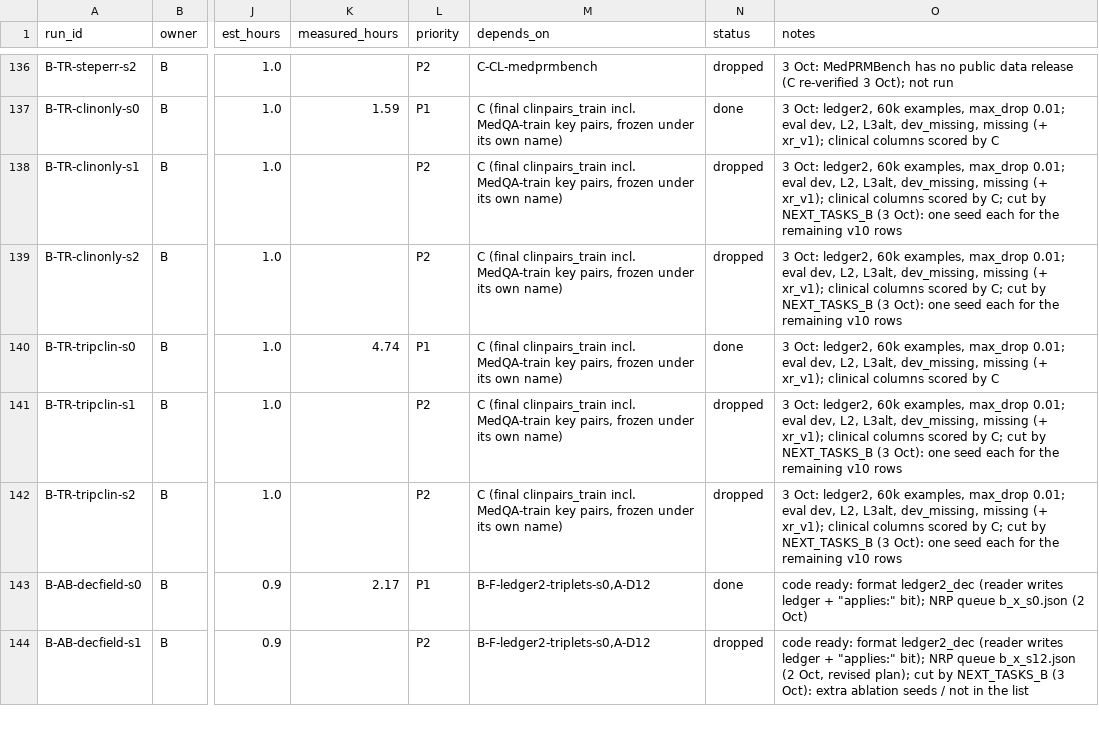
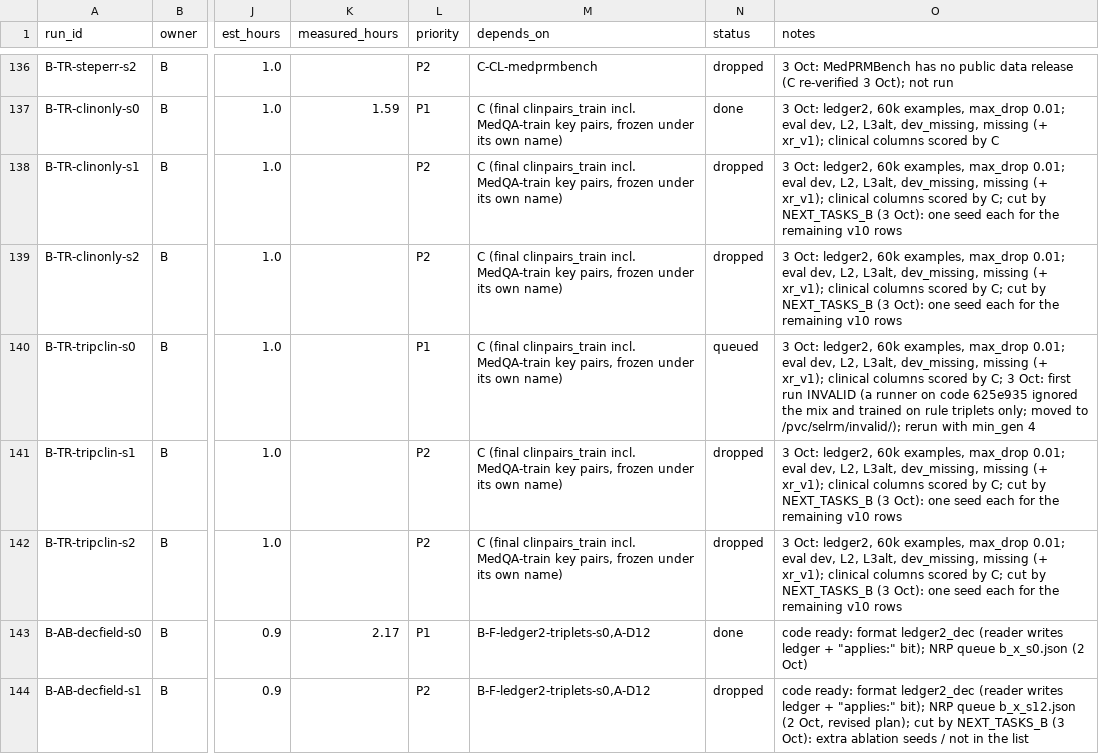
Before and after one commit to Srivatsan6923/selrm, a CSV file: docs/RUN_MATRIX_B.csv, drawn as a sheet; only a part is shown, gaps mark what is left out; the diff names each change by its address in the sheet, - before the commit and + after, or states it on an @@ line.

Commit message:
Role B: review fixes (runner generation 4 with gating of new-field specs, B-NS keeps eval mode, S1 before LOKO, LOKO seeds without L0, safer copy-c and restore-data, adapter registration); B-TR-tripclin-s0 invalidated for rerun

```diff
--- a/docs/RUN_MATRIX_B.csv
+++ b/docs/RUN_MATRIX_B.csv
-K140 (measured_hours): 4.74
+K140 (measured_hours): (empty)
-N140 (status): done
+N140 (status): queued
-O140 (notes): …scored by C
+O140 (notes): …scored by C; 3 Oct: first run INVALID (a runner on code 625e935 ignored the mix and trained on rule triplets only; moved to /pvc/selrm/invalid/); rerun with min_gen 4
```
Also changed, not shown: 32 other files.
